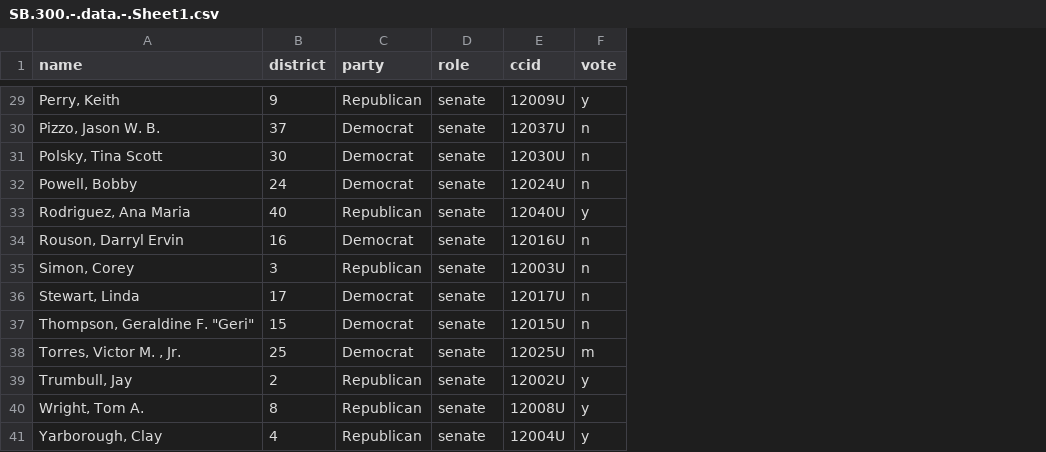
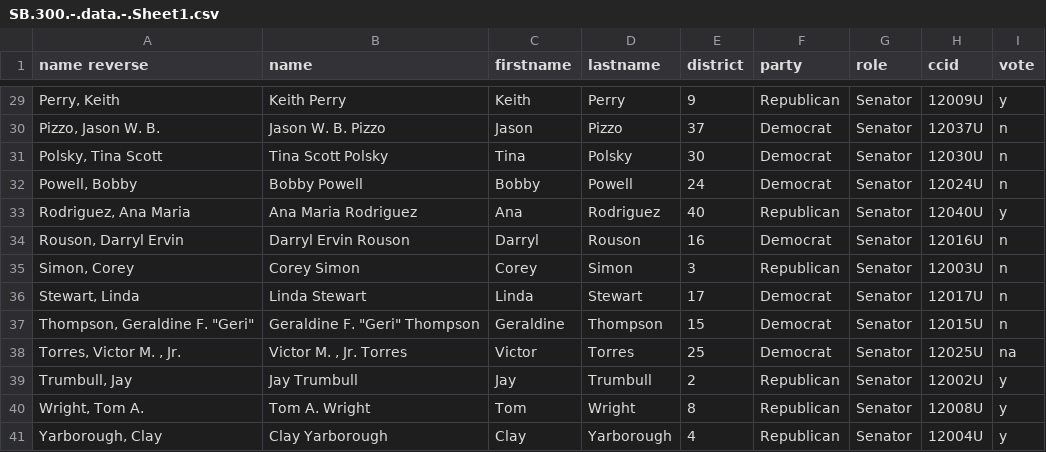
Before and after one commit to shelbygreen/florida-legislature, a CSV file: data/SB.300.-.data.-.Sheet1.csv, drawn as a sheet; only a part is shown, gaps mark what is left out; addresses are those after the commit; the diff covers the shown part only; the diff names each change by its address in the sheet, - before the commit and + after, or states it on an @@ line.

Commit message:
have an accurate senate file now (#15)

```diff
--- a/data/SB.300.-.data.-.Sheet1.csv
+++ b/data/SB.300.-.data.-.Sheet1.csv
+column B (name), rows 29-41: Keith Perry | Jason W. B. Pizzo | Tina Scott Polsky | Bobby Powell | Ana Maria Rodriguez | Darryl Ervin Rouson | Corey Simon | Linda Stewart | Geraldine F. "Geri" Thompson | Victor M. , Jr. Torres | Jay Trumbull | Tom A. Wright | Clay Yarborough
+column C (firstname), rows 29-41: Keith | Jason | Tina | Bobby | Ana | Darryl | Corey | Linda | Geraldine | Victor | Jay | Tom | Clay
+column D (lastname), rows 29-41: Perry | Pizzo | Polsky | Powell | Rodriguez | Rouson | Simon | Stewart | Thompson | Torres | Trumbull | Wright | Yarborough
-A1: name
+A1: name reverse
-G29:G41 (role): senate
+G29:G41 (role): Senator
-I38 (vote): m
+I38 (vote): na
```
Also changed, not shown: 27 edited cells elsewhere in this file, 9 other files.
